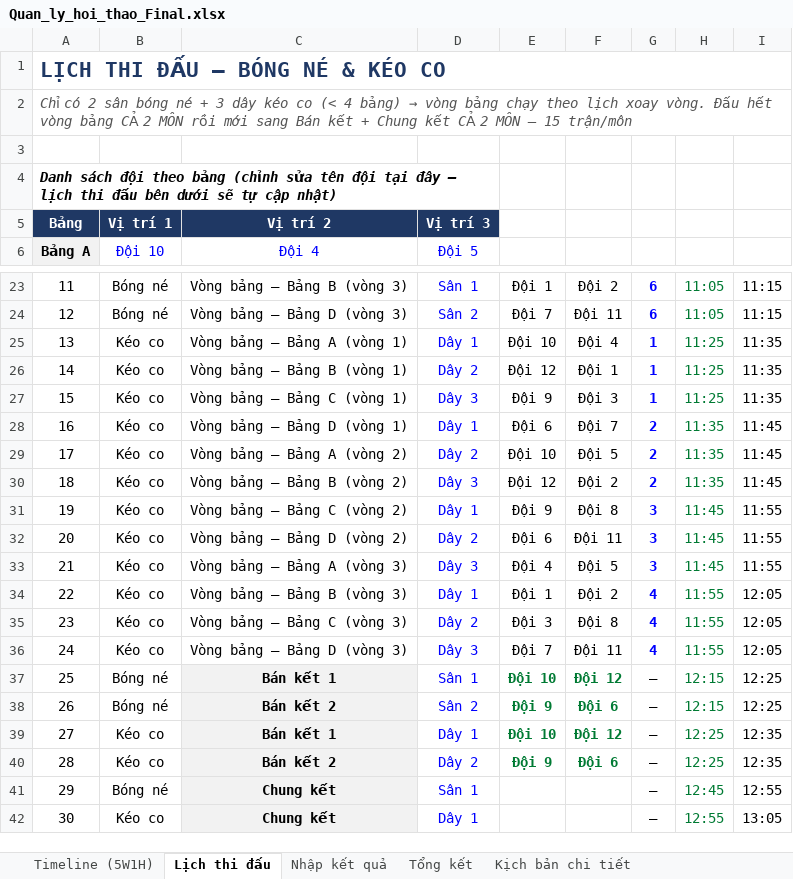
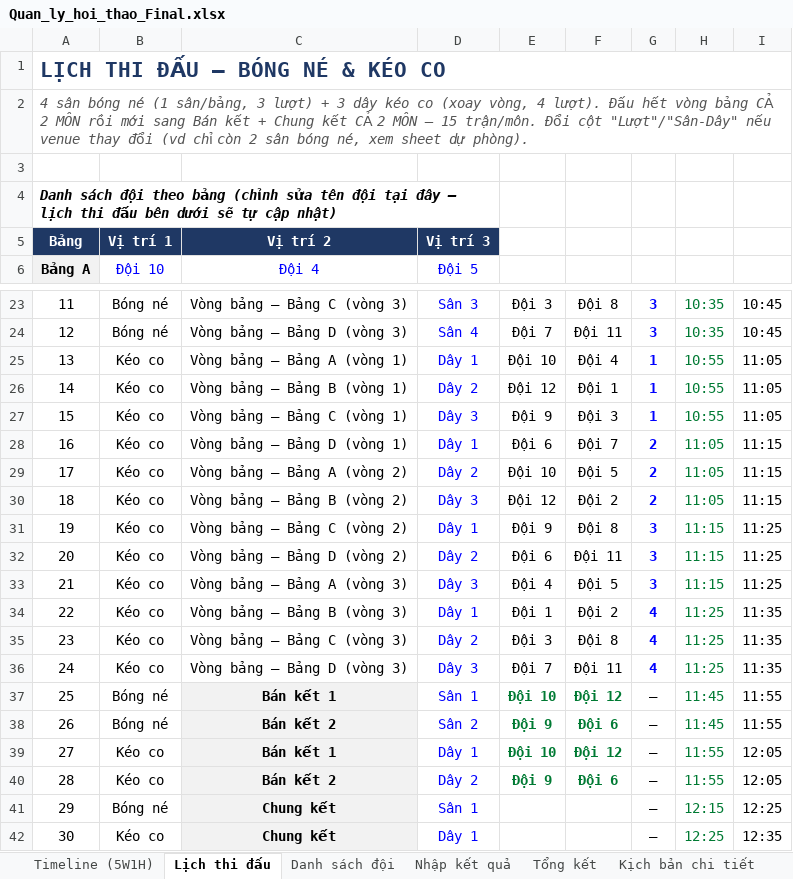
Before and after one commit to HuyVu1303/dulich2026, an Excel workbook: Quan_ly_hoi_thao_Final.xlsx, sheet Lịch thi đấu, drawn as a sheet; only a part is shown, gaps mark what is left out; values as stored, in another font and other column widths than the file's, no borders; the diff covers the shown part only; the diff names each change by its address in the sheet, - before the commit and + after, or states it on an @@ line.

```diff
--- a/Quan_ly_hoi_thao_Final.xlsx (sheet Lịch thi đấu)
+++ b/Quan_ly_hoi_thao_Final.xlsx (sheet Lịch thi đấu)
+sheet tab: Danh sách đội
@@ A2: Chỉ có 2 sân bóng né + 3 dây kéo co (< 4 bảng) → vòng bảng chạy theo lịch xoay vòng. Đấu hết vòng bảng CẢ 2 MÔN rồi mới sang Bán kết + Chung kết CẢ 2 MÔN — 15 trận/môn → 4 sân bóng né (1 sân/bảng, 3 lượt) + 3 dây kéo co (xoay vòng, 4 lượt). Đấu hết vòng bảng CẢ 2 MÔN rồi mới sang Bán kết + Chung kết CẢ 2 MÔN — 15 trận/môn. Đổi cột "Lượt"/"Sân-Dây" nếu venue thay đổi (vd chỉ còn 2 sân bóng né, xem sheet dự phòng). @@
-C23: Vòng bảng — Bảng B (vòng 3)
+C23: Vòng bảng — Bảng C (vòng 3)
-D23: Sân 1
+D23: Sân 3
-E23: Đội 1
+E23: Đội 3
-F23: Đội 2
+F23: Đội 8
-G23:G24: 6
+G23:G24: 3
-H23:H24: 11:05
+H23:H24: 10:35
-I23:I24: 11:15
+I23:I24: 10:45
-D24: Sân 2
+D24: Sân 4
-H25:H27: 11:25
+H25:H27: 10:55
-I25:I27: 11:35
+I25:I27: 11:05
-H28:H30: 11:35
+H28:H30: 11:05
-I28:I30: 11:45
+I28:I30: 11:15
-H31:H33: 11:45
+H31:H33: 11:15
-I31:I33: 11:55
+I31:I33: 11:25
-H34:H36: 11:55
+H34:H36: 11:25
-I34:I36: 12:05
+I34:I36: 11:35
-H37:H38: 12:15
+H37:H38: 11:45
-I37:I38: 12:25
+I37:I38: 11:55
-H39:H40: 12:25
+H39:H40: 11:55
-I39:I40: 12:35
+I39:I40: 12:05
-H41: 12:45
+H41: 12:15
-I41: 12:55
+I41: 12:25
-H42: 12:55
+H42: 12:25
-I42: 13:05
+I42: 12:35
```
Also changed, not shown: 43 edited cells elsewhere in this sheet, sheet Timeline (5W1H), sheet Kịch bản chi tiết, sheet Nhập kết quả, other sheet tabs, formulas that keep their value, charts or pictures, 2 other files.
